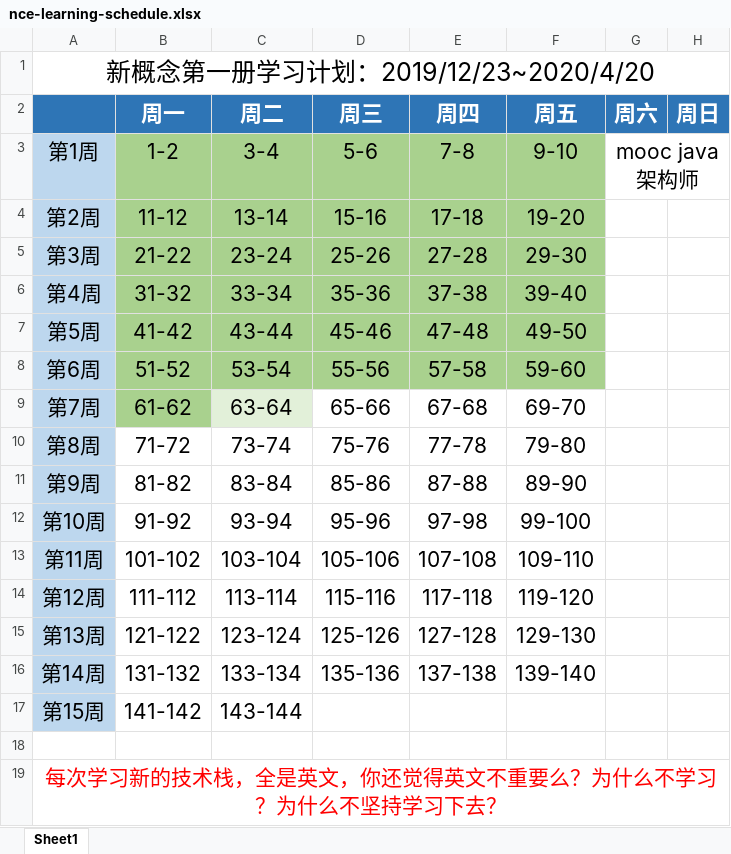
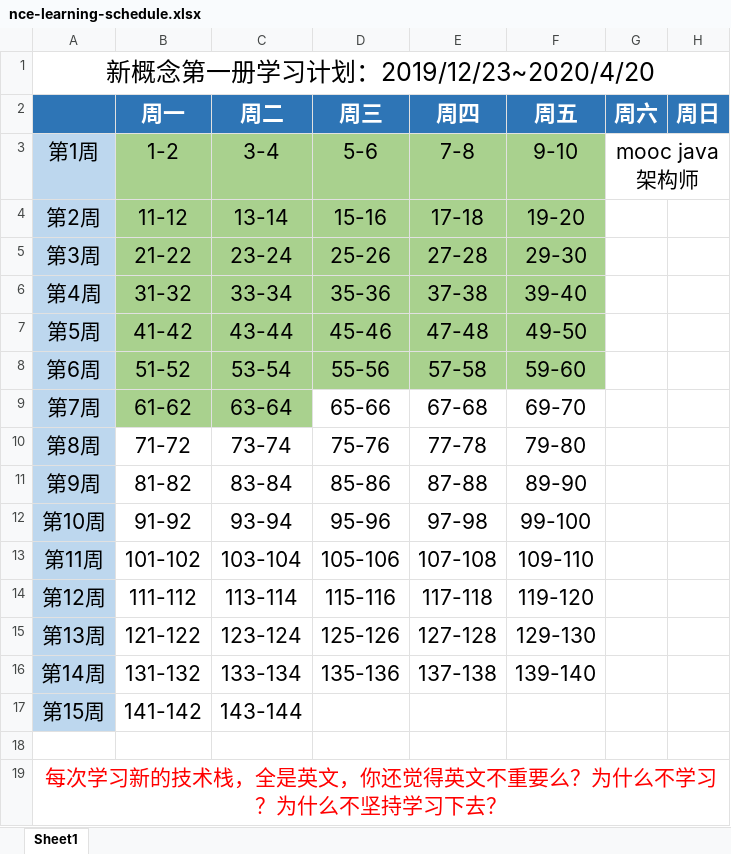
Before and after one commit to AngYony/ay-english-notes, an Excel workbook: nce/nce-learning-schedule.xlsx, sheet Sheet1, drawn as a sheet; values as stored, in another font and other column widths than the file's, no borders; the diff names each change by its address in the sheet, - before the commit and + after, or states it on an @@ line.

```diff
--- a/nce/nce-learning-schedule.xlsx (sheet Sheet1)
+++ b/nce/nce-learning-schedule.xlsx (sheet Sheet1)
-C9 fill: #E2F0D9
+C9 fill: #A9D18E
```
Also changed, not shown: 6 other files.
